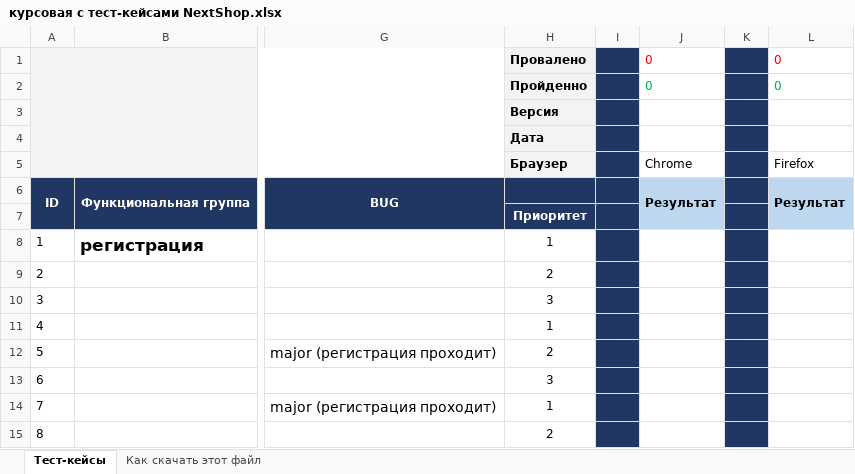
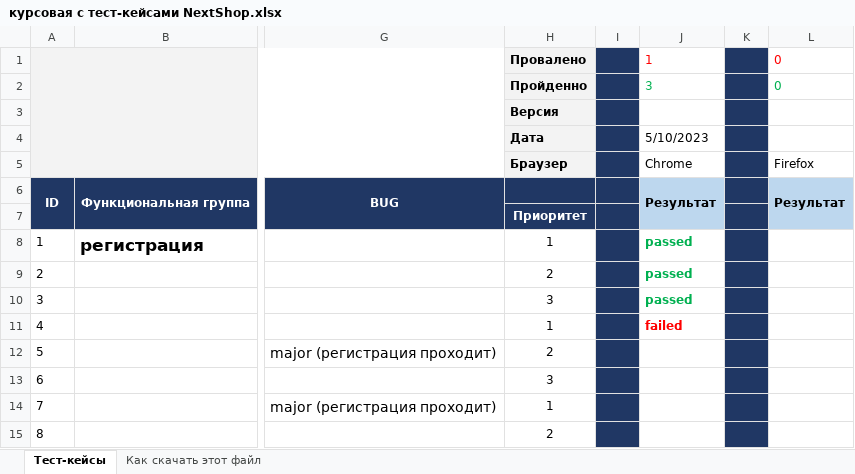
Before and after one commit to TanzilyaVolw/MyFist_Repo, an Excel workbook: курсовая с тест-кейсами NextShop.xlsx, sheet Тест-кейсы, drawn as a sheet; only a part is shown, gaps mark what is left out; values as stored, in another font and other column widths than the file's, no borders; charts and pictures not drawn; the diff names each change by its address in the sheet, - before the commit and + after, or states it on an @@ line.

Commit message:
Тестирование 10.05.2023
прошла тестирование с 1-33 включительно, 32 пройдено,1 непрошел

```diff
--- a/курсовая с тест-кейсами NextShop.xlsx (sheet Тест-кейсы)
+++ b/курсовая с тест-кейсами NextShop.xlsx (sheet Тест-кейсы)
-J1: 0
+J1: 1
-J2: 0
+J2: 3
-J4: (empty)
+J4: 5/10/2023
-J8:J10: (empty)
+J8:J10: passed
-J11: (empty)
+J11: failed
```
Also changed, not shown: charts or pictures.
